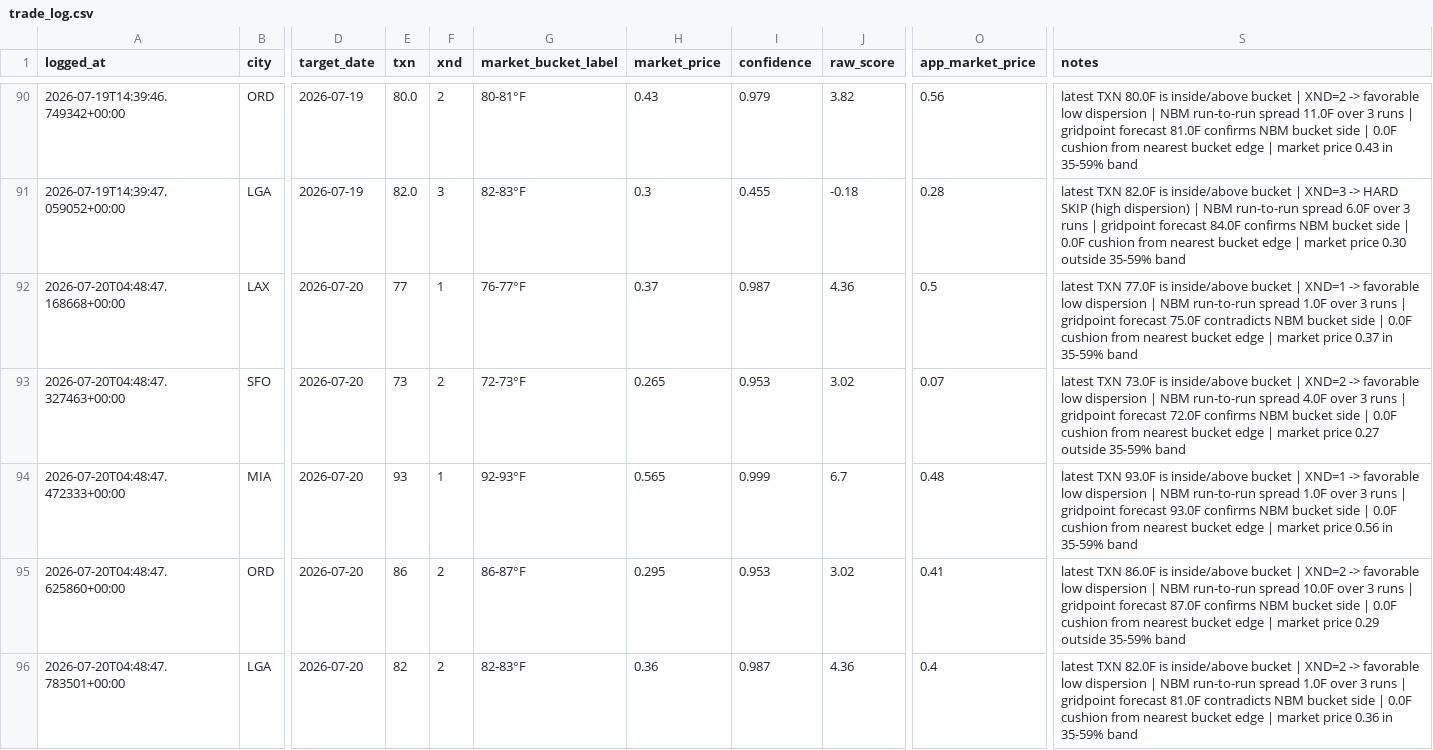
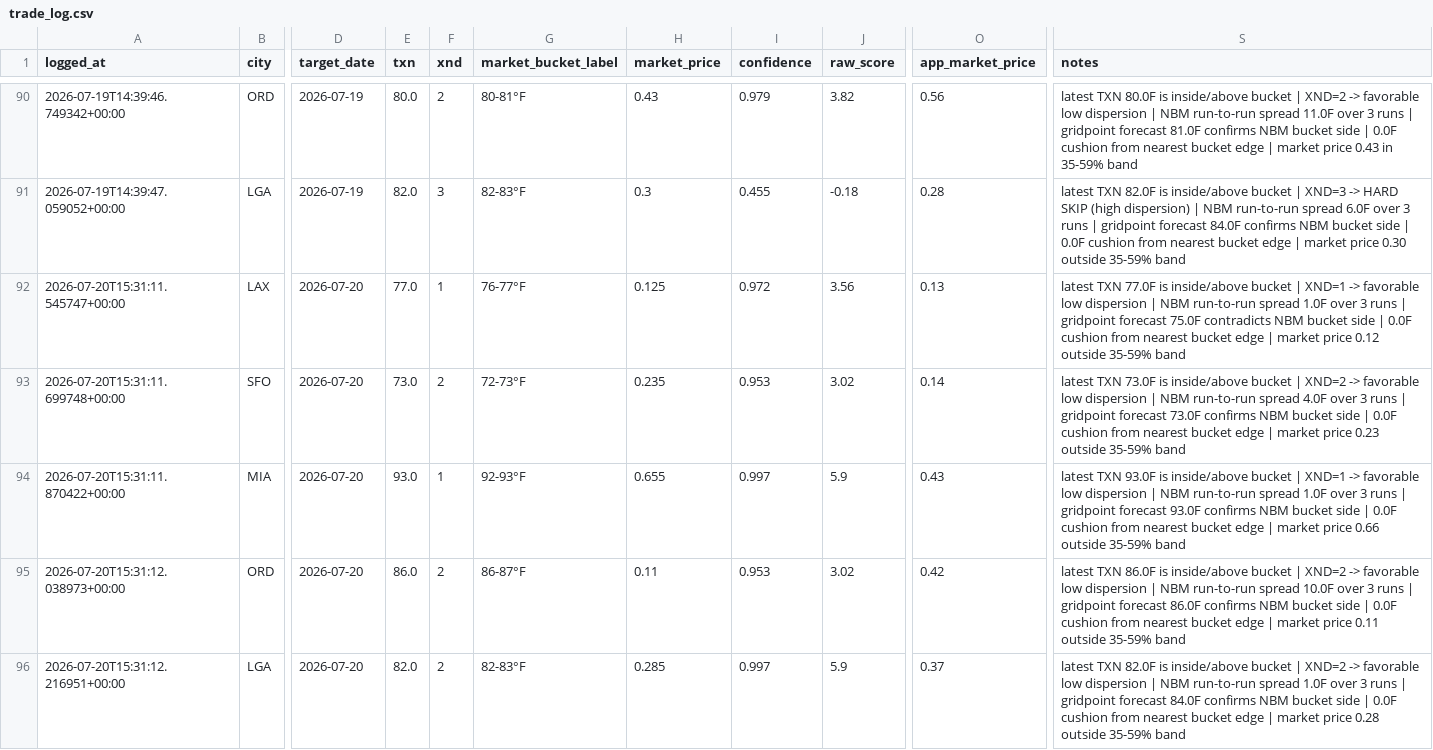
Before and after one commit to sso233x/weather-bot, a CSV file: trade_log.csv, drawn as a sheet; only a part is shown, gaps mark what is left out; the diff names each change by its address in the sheet, - before the commit and + after, or states it on an @@ line.

```diff
--- a/trade_log.csv
+++ b/trade_log.csv
-A92 (logged_at): 2026-07-20T04:48:47.168668+00:00
+A92 (logged_at): 2026-07-20T15:31:11.545747+00:00
-E92 (txn): 77
+E92 (txn): 77.0
-H92 (market_price): 0.37
+H92 (market_price): 0.125
-I92 (confidence): 0.987
+I92 (confidence): 0.972
-J92 (raw_score): 4.36
+J92 (raw_score): 3.56
-O92 (app_market_price): 0.5
+O92 (app_market_price): 0.13
-S92 (notes): …market price 0.37 in 35-59% band
+S92 (notes): …market price 0.12 outside 35-59% band
-A93 (logged_at): 2026-07-20T04:48:47.327463+00:00
+A93 (logged_at): 2026-07-20T15:31:11.699748+00:00
-E93 (txn): 73
+E93 (txn): 73.0
-H93 (market_price): 0.265
+H93 (market_price): 0.235
-O93 (app_market_price): 0.07
+O93 (app_market_price): 0.14
-S93 (notes): …gridpoint forecast 72.0F confirms NBM bucket side | 0.0F cushion from nearest bucket edge | market price 0.27 outside 35-59%…
+S93 (notes): …gridpoint forecast 73.0F confirms NBM bucket side | 0.0F cushion from nearest bucket edge | market price 0.23 outside 35-59%…
-A94 (logged_at): 2026-07-20T04:48:47.472333+00:00
+A94 (logged_at): 2026-07-20T15:31:11.870422+00:00
-E94 (txn): 93
+E94 (txn): 93.0
-H94 (market_price): 0.565
+H94 (market_price): 0.655
-I94 (confidence): 0.999
+I94 (confidence): 0.997
-J94 (raw_score): 6.7
+J94 (raw_score): 5.9
-O94 (app_market_price): 0.48
+O94 (app_market_price): 0.43
-S94 (notes): …market price 0.56 in 35-59% band
+S94 (notes): …market price 0.66 outside 35-59% band
-A95 (logged_at): 2026-07-20T04:48:47.625860+00:00
+A95 (logged_at): 2026-07-20T15:31:12.038973+00:00
-E95 (txn): 86
+E95 (txn): 86.0
-H95 (market_price): 0.295
+H95 (market_price): 0.11
-O95 (app_market_price): 0.41
+O95 (app_market_price): 0.42
-S95 (notes): …gridpoint forecast 87.0F confirms NBM bucket side | 0.0F cushion from nearest bucket edge | market price 0.29 outside 35-59%…
+S95 (notes): …gridpoint forecast 86.0F confirms NBM bucket side | 0.0F cushion from nearest bucket edge | market price 0.11 outside 35-59%…
-A96 (logged_at): 2026-07-20T04:48:47.783501+00:00
+A96 (logged_at): 2026-07-20T15:31:12.216951+00:00
-E96 (txn): 82
+E96 (txn): 82.0
-H96 (market_price): 0.36
+H96 (market_price): 0.285
-I96 (confidence): 0.987
+I96 (confidence): 0.997
-J96 (raw_score): 4.36
+J96 (raw_score): 5.9
-O96 (app_market_price): 0.4
+O96 (app_market_price): 0.37
-S96 (notes): …gridpoint forecast 81.0F contradicts NBM bucket side | 0.0F cushion from nearest bucket edge | market price 0.36 in 35-59% band
+S96 (notes): …gridpoint forecast 84.0F confirms NBM bucket side | 0.0F cushion from nearest bucket edge | market price 0.28 outside 35-59% band
```
